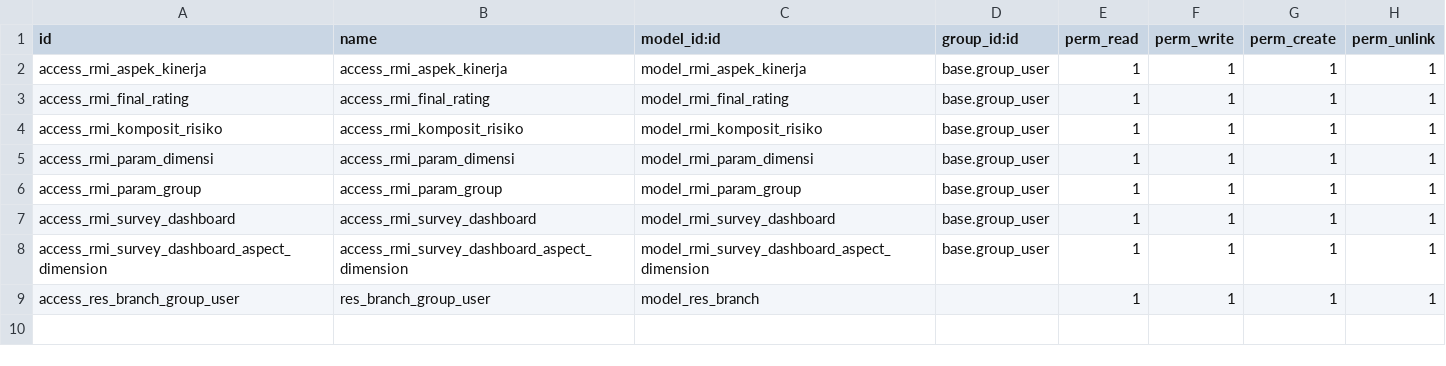
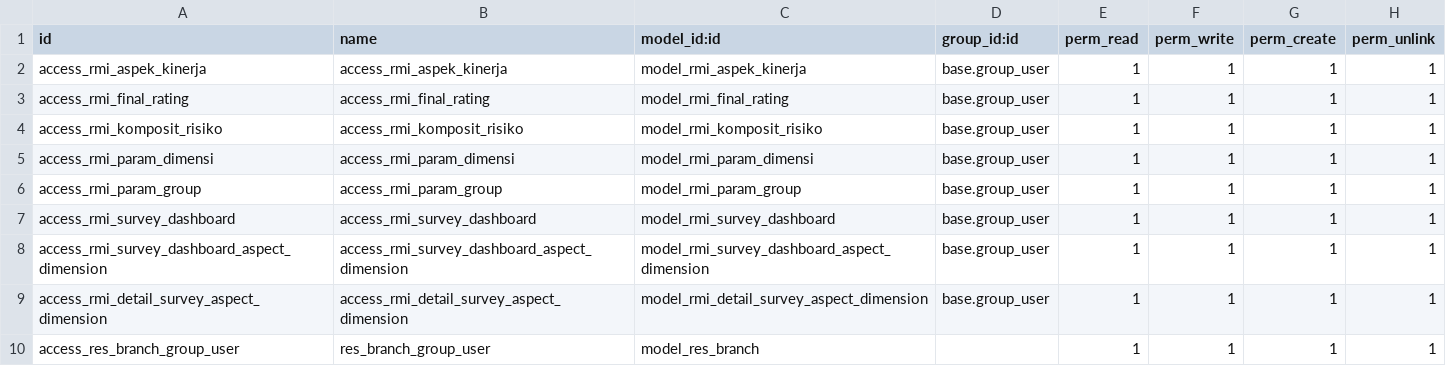
Before and after one commit to fansaiyan/rmi-survey-dev, a CSV file: rmi_survey/security/ir.model.access.csv, drawn as a sheet; the diff names each change by its address in the sheet, - before the commit and + after, or states it on an @@ line.

Commit message:
Implement detailed dashboard and refine survey calculations
Enhanced the survey data granularity and calculation functionality in the rmi_survey module. This update includes new Dashboard-Aspect-Dimension security settings and models, execute parameter addition to the SurveyInherit model, and User and Admin group setting adjustments. Also added user-friendly views to display these features and improvements.

```diff
--- a/rmi_survey/security/ir.model.access.csv
+++ b/rmi_survey/security/ir.model.access.csv
+row 9: access_rmi_detail_survey_aspect_dimension | access_rmi_detail_survey_aspect_dimension | model_rmi_detail_survey_aspect_dimension | base.group_user | 1 | 1 | 1 | 1
```
Also changed, not shown: 5 other files.
